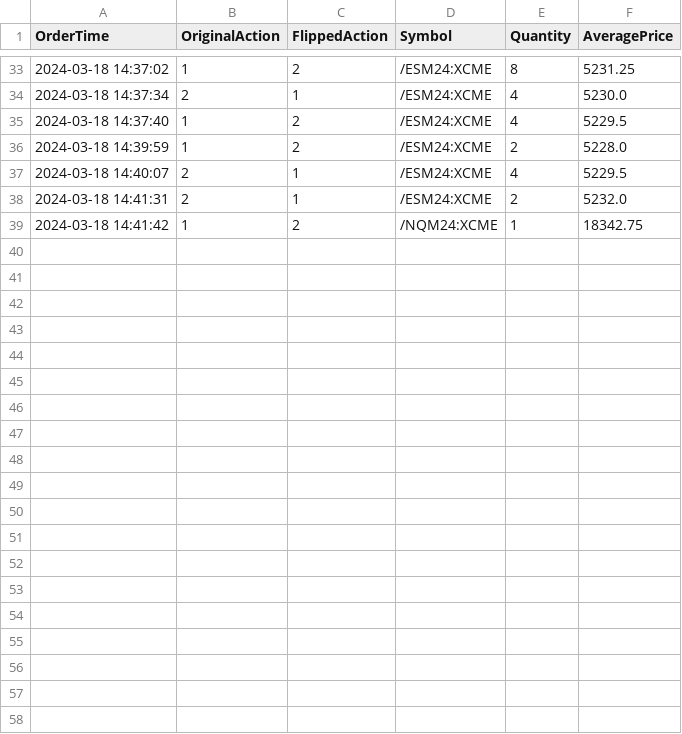
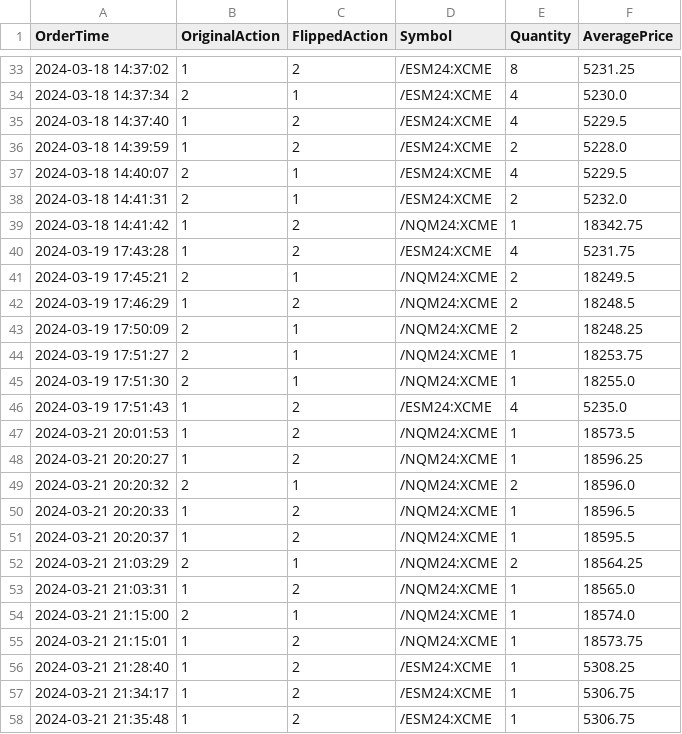
Before and after one commit to connorholly11/TL_middleware, a CSV file: our_trades.csv, drawn as a sheet; only a part is shown, gaps mark what is left out; the diff covers the shown part only.

```diff
--- a/our_trades.csv
+++ b/our_trades.csv
@@ -39 +39,20 @@ OrderTime,OriginalAction,FlippedAction,Symbol,Quantity,AveragePrice
 2024-03-18 14:41:42,1,2,/NQM24:XCME,1,18342.75
+2024-03-19 17:43:28,1,2,/ESM24:XCME,4,5231.75
+2024-03-19 17:45:21,2,1,/NQM24:XCME,2,18249.5
+2024-03-19 17:46:29,1,2,/NQM24:XCME,2,18248.5
+2024-03-19 17:50:09,2,1,/NQM24:XCME,2,18248.25
+2024-03-19 17:51:27,2,1,/NQM24:XCME,1,18253.75
+2024-03-19 17:51:30,2,1,/NQM24:XCME,1,18255.0
+2024-03-19 17:51:43,1,2,/ESM24:XCME,4,5235.0
+2024-03-21 20:01:53,1,2,/NQM24:XCME,1,18573.5
+2024-03-21 20:20:27,1,2,/NQM24:XCME,1,18596.25
+2024-03-21 20:20:32,2,1,/NQM24:XCME,2,18596.0
+2024-03-21 20:20:33,1,2,/NQM24:XCME,1,18596.5
+2024-03-21 20:20:37,1,2,/NQM24:XCME,1,18595.5
+2024-03-21 21:03:29,2,1,/NQM24:XCME,2,18564.25
+2024-03-21 21:03:31,1,2,/NQM24:XCME,1,18565.0
+2024-03-21 21:15:00,2,1,/NQM24:XCME,1,18574.0
+2024-03-21 21:15:01,1,2,/NQM24:XCME,1,18573.75
+2024-03-21 21:28:40,1,2,/ESM24:XCME,1,5308.25
+2024-03-21 21:34:17,1,2,/ESM24:XCME,1,5306.75
+2024-03-21 21:35:48,1,2,/ESM24:XCME,1,5306.75
```
Also changed, not shown: 10 added rows elsewhere in this file, order_info.csv, 10 other files.
